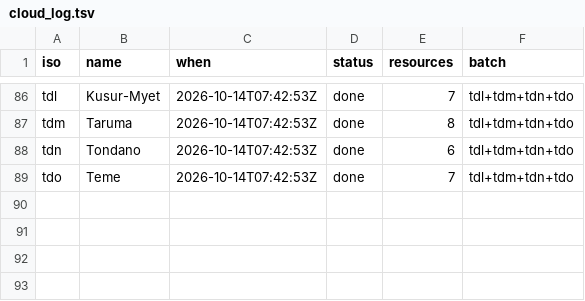
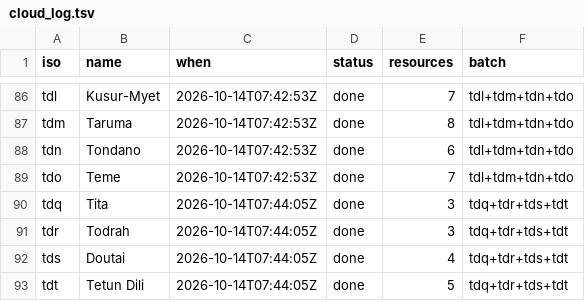
Before and after one commit to kornai/k12, a TSV file: plan/cloud_log.tsv, drawn as a sheet; only a part is shown, gaps mark what is left out; the diff names each change by its address in the sheet, - before the commit and + after, or states it on an @@ line.

```diff
--- a/plan/cloud_log.tsv
+++ b/plan/cloud_log.tsv
+row 90: tdq | Tita | 2026-10-14T07:44:05Z | done | 3 | tdq+tdr+tds+tdt
+row 91: tdr | Todrah | 2026-10-14T07:44:05Z | done | 3 | tdq+tdr+tds+tdt
+row 92: tds | Doutai | 2026-10-14T07:44:05Z | done | 4 | tdq+tdr+tds+tdt
+row 93: tdt | Tetun Dili | 2026-10-14T07:44:05Z | done | 5 | tdq+tdr+tds+tdt
```
Also changed, not shown: 16 other files.
